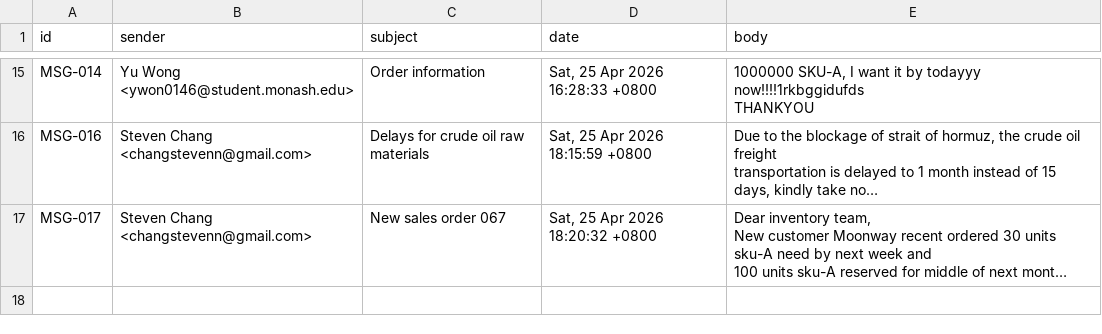
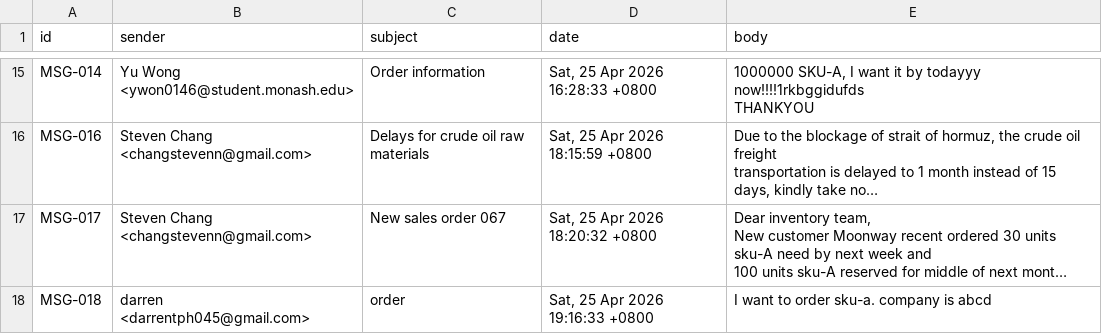
Before and after one commit to StevenChang21/Yama_UM_Hackathon_2026, a CSV file: backend/data/emails.csv, drawn as a sheet; only a part is shown, gaps mark what is left out; long unchanged cells end in …; the diff names each change by its address in the sheet, - before the commit and + after, or states it on an @@ line.

```diff
--- a/backend/data/emails.csv
+++ b/backend/data/emails.csv
+row 18: MSG-018 | darren <darrentph045@gmail.com> | order | Sat, 25 Apr 2026 19:16:33 +0800 | I want to order sku-a. company is abcd
```
Also changed, not shown: backend/data/finance.csv, backend/data/outbox.csv, 10 other files.
